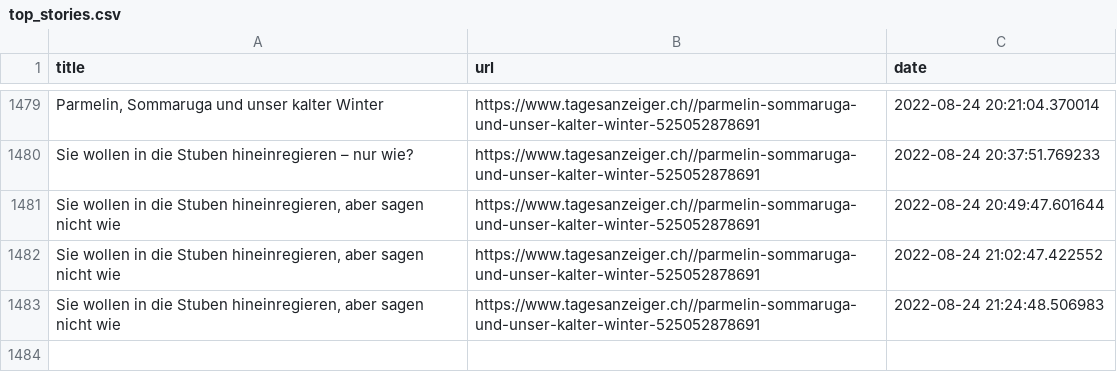
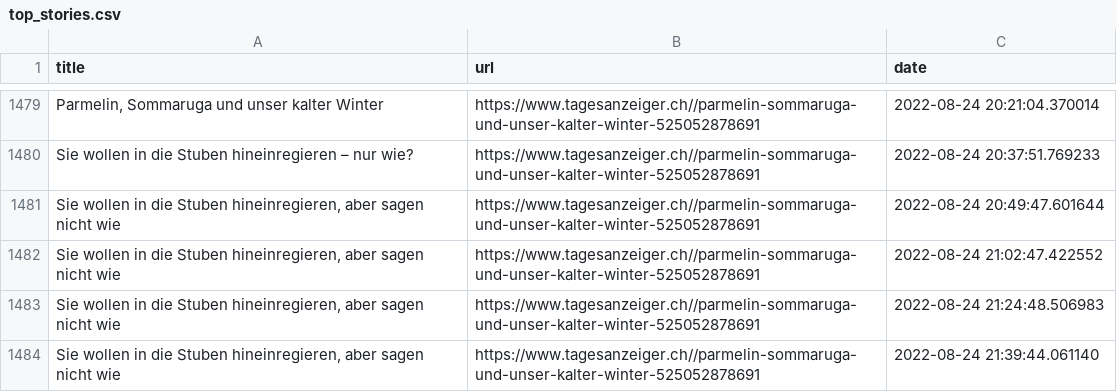
Before and after one commit to ErichBuergler/automatic-scraper2, a CSV file: top_stories.csv, drawn as a sheet; only a part is shown, gaps mark what is left out; the diff names each change by its address in the sheet, - before the commit and + after, or states it on an @@ line.

```diff
--- a/top_stories.csv
+++ b/top_stories.csv
+row 1484: Sie wollen in die Stuben hineinregieren, aber sagen nicht wie | https://www.tagesanzeiger.ch//parmelin-sommaruga-und-unser-kalter-winter-525052878691 | 2022-08-24 21:39:44.061140
```
